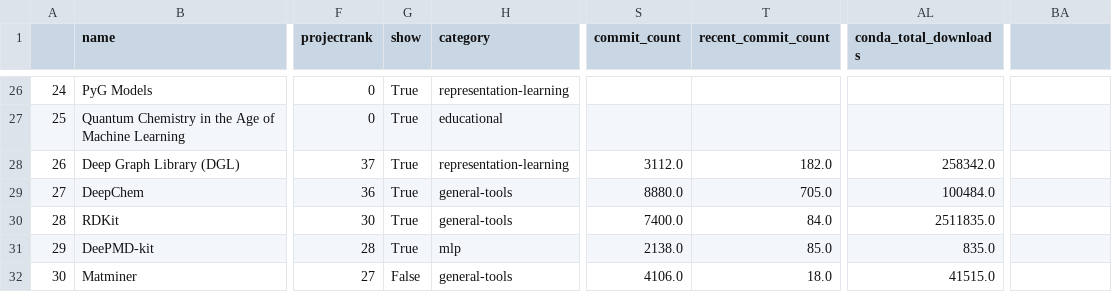
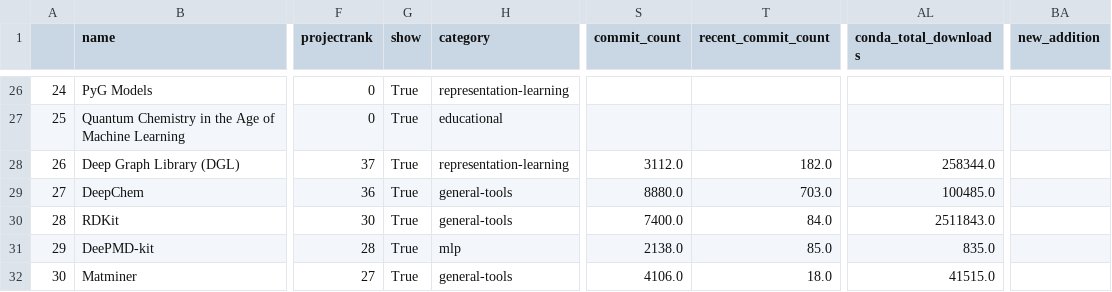
Before and after one commit to JuDFTteam/best-of-atomistic-machine-learning, a CSV file: history/2023-06-12_projects.csv, drawn as a sheet; only a part is shown, gaps mark what is left out; the diff covers the shown part only; the diff names each change by its address in the sheet, - before the commit and + after, or states it on an @@ line.

```diff
--- a/history/2023-06-12_projects.csv
+++ b/history/2023-06-12_projects.csv
-BA1: (empty)
+BA1: new_addition
-AL28 (conda_total_downloads): 258342.0
+AL28 (conda_total_downloads): 258344.0
-T29 (recent_commit_count): 705.0
+T29 (recent_commit_count): 703.0
-AL29 (conda_total_downloads): 100484.0
+AL29 (conda_total_downloads): 100485.0
-AL30 (conda_total_downloads): 2511835.0
+AL30 (conda_total_downloads): 2511843.0
-G32 (show): False
+G32 (show): True
```
Also changed, not shown: 1 added row, 61 edited cells and row numbers in column A elsewhere in this file, 3 other files.
